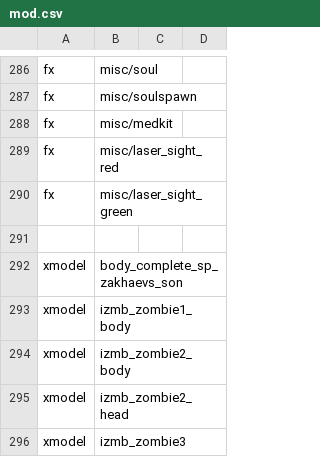
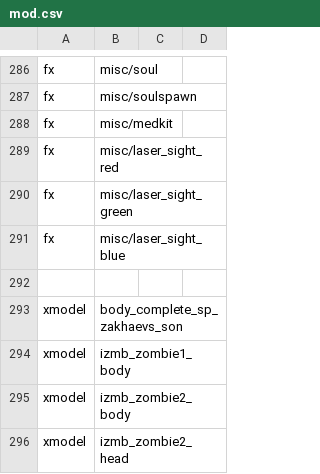
Before and after one commit to spthaolt/reign-of-the-undead, a CSV file: trunk/src/mod.csv, drawn as a sheet; only a part is shown, gaps mark what is left out; the shorter side is filled out with more unchanged rows.

Commit message:
Add new draw laser dev function, and add in blue laser effect.  Smarter emplacement functions for emplacing equipment and weapon shops.  You can you place a shop on any generally-planar surface, not just on level surfaces.  This only work right if you are generally facing uphill, but I wanted to get this nice and safe in svn before I go after that bug.

```diff
--- a/trunk/src/mod.csv
+++ b/trunk/src/mod.csv
@@ -290,2 +290,3 @@ fx,misc/laser_sight_red
 fx,misc/laser_sight_green
+fx,misc/laser_sight_blue
 
```
Also changed, not shown: 4 other files.
